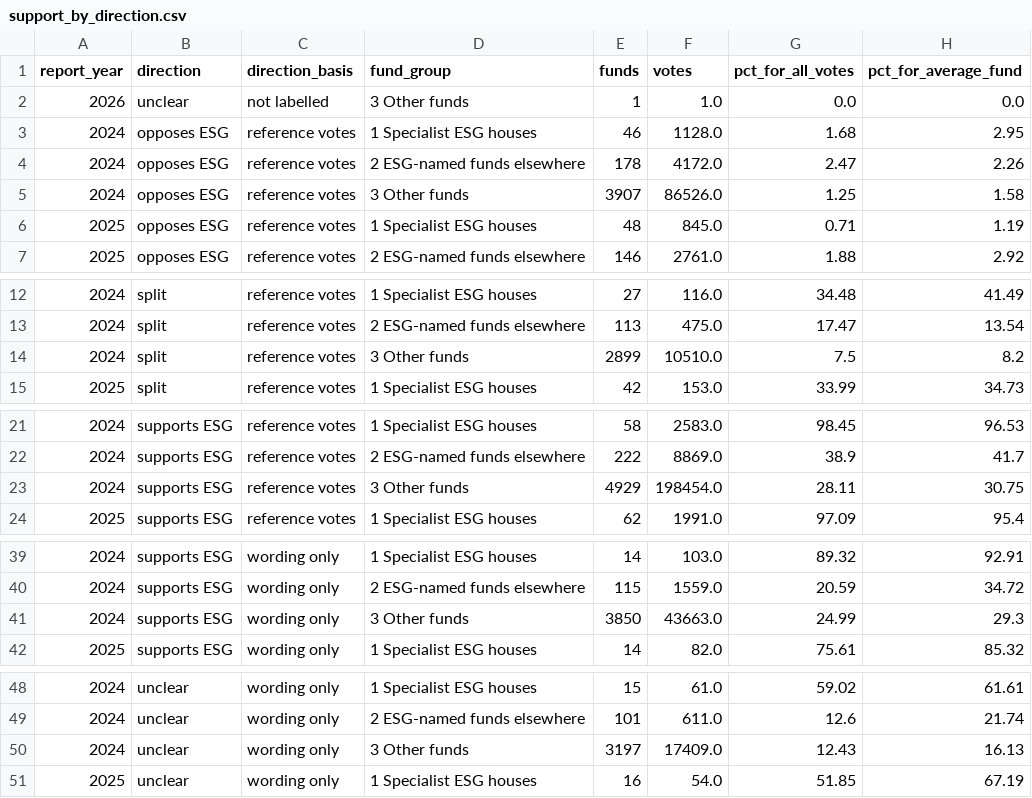
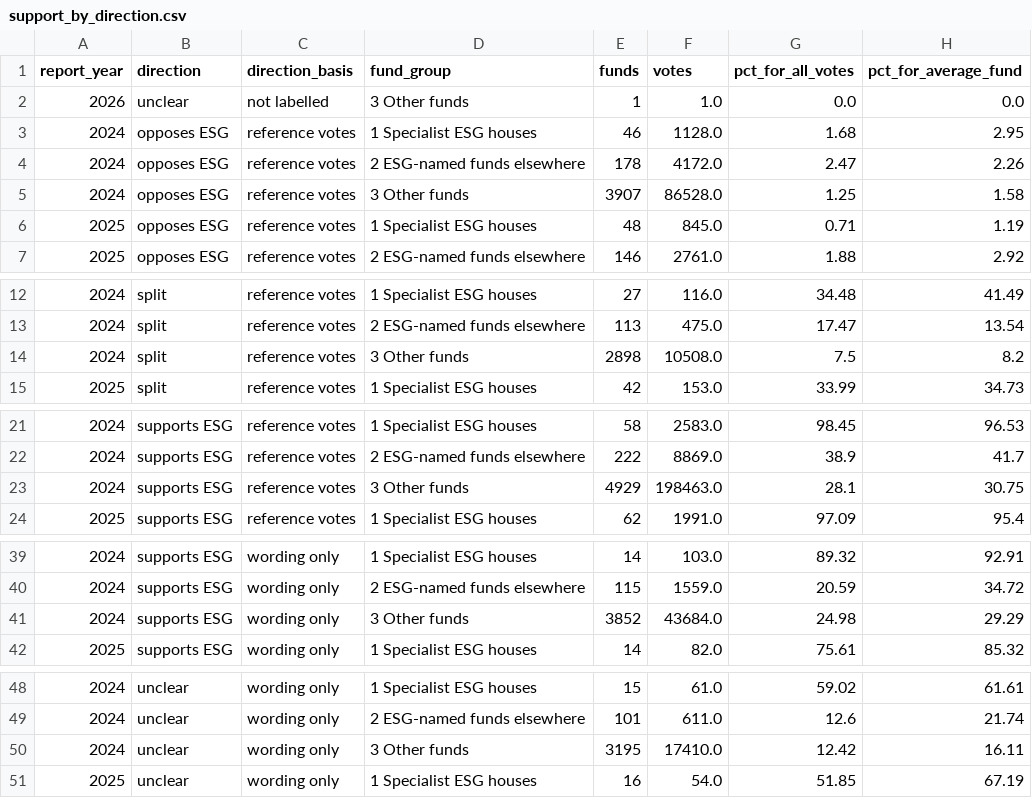
Before and after one commit to AshokReddy010/fund-proxy-voting, a CSV file: reports/tables/support_by_direction.csv, drawn as a sheet; only a part is shown, gaps mark what is left out; the diff covers the shown part only.

```diff
--- a/reports/tables/support_by_direction.csv
+++ b/reports/tables/support_by_direction.csv
@@ -4,3 +4,3 @@ report_year,direction,direction_basis,fund_group,funds,votes,pct_for_all_votes,p
 2024,opposes ESG,reference votes,2 ESG-named funds elsewhere,178,4172.0,2.47,2.26
-2024,opposes ESG,reference votes,3 Other funds,3907,86526.0,1.25,1.58
+2024,opposes ESG,reference votes,3 Other funds,3907,86528.0,1.25,1.58
 2025,opposes ESG,reference votes,1 Specialist ESG houses,48,845.0,0.71,1.19
@@ -13,3 +13,3 @@ report_year,direction,direction_basis,fund_group,funds,votes,pct_for_all_votes,p
 2024,split,reference votes,2 ESG-named funds elsewhere,113,475.0,17.47,13.54
-2024,split,reference votes,3 Other funds,2899,10510.0,7.5,8.2
+2024,split,reference votes,3 Other funds,2898,10508.0,7.5,8.2
 2025,split,reference votes,1 Specialist ESG houses,42,153.0,33.99,34.73
@@ -22,3 +22,3 @@ report_year,direction,direction_basis,fund_group,funds,votes,pct_for_all_votes,p
 2024,supports ESG,reference votes,2 ESG-named funds elsewhere,222,8869.0,38.9,41.7
-2024,supports ESG,reference votes,3 Other funds,4929,198454.0,28.11,30.75
+2024,supports ESG,reference votes,3 Other funds,4929,198463.0,28.1,30.75
 2025,supports ESG,reference votes,1 Specialist ESG houses,62,1991.0,97.09,95.4
@@ -40,3 +40,3 @@ report_year,direction,direction_basis,fund_group,funds,votes,pct_for_all_votes,p
 2024,supports ESG,wording only,2 ESG-named funds elsewhere,115,1559.0,20.59,34.72
-2024,supports ESG,wording only,3 Other funds,3850,43663.0,24.99,29.3
+2024,supports ESG,wording only,3 Other funds,3852,43684.0,24.98,29.29
 2025,supports ESG,wording only,1 Specialist ESG houses,14,82.0,75.61,85.32
@@ -49,3 +49,3 @@ report_year,direction,direction_basis,fund_group,funds,votes,pct_for_all_votes,p
 2024,unclear,wording only,2 ESG-named funds elsewhere,101,611.0,12.6,21.74
-2024,unclear,wording only,3 Other funds,3197,17409.0,12.43,16.13
+2024,unclear,wording only,3 Other funds,3195,17410.0,12.42,16.11
 2025,unclear,wording only,1 Specialist ESG houses,16,54.0,51.85,67.19
```
Also changed, not shown: 1 edited cell elsewhere in this file, reports/tables/esg_named_fund_support.csv, reports/tables/label_coverage.csv, 6 other files.
